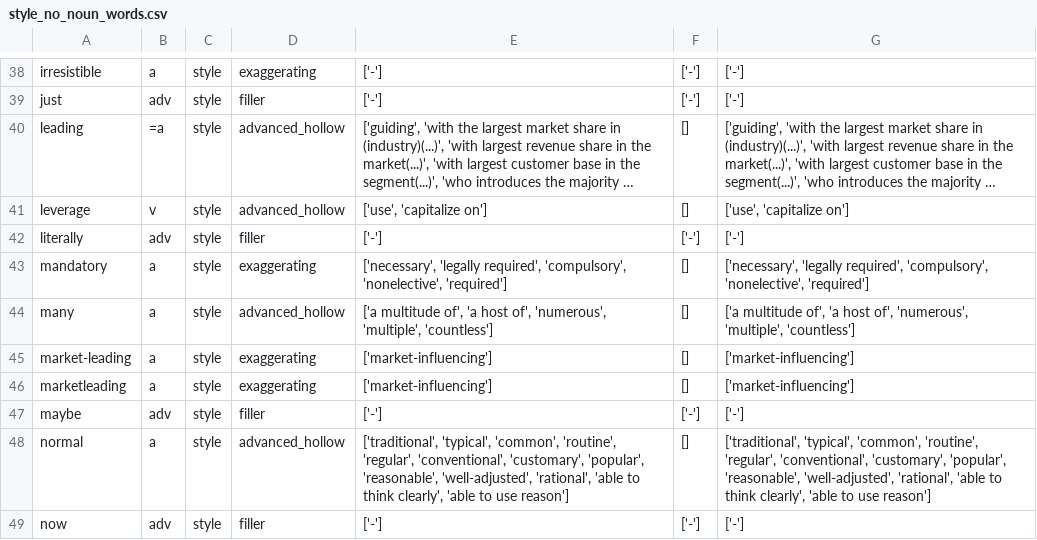
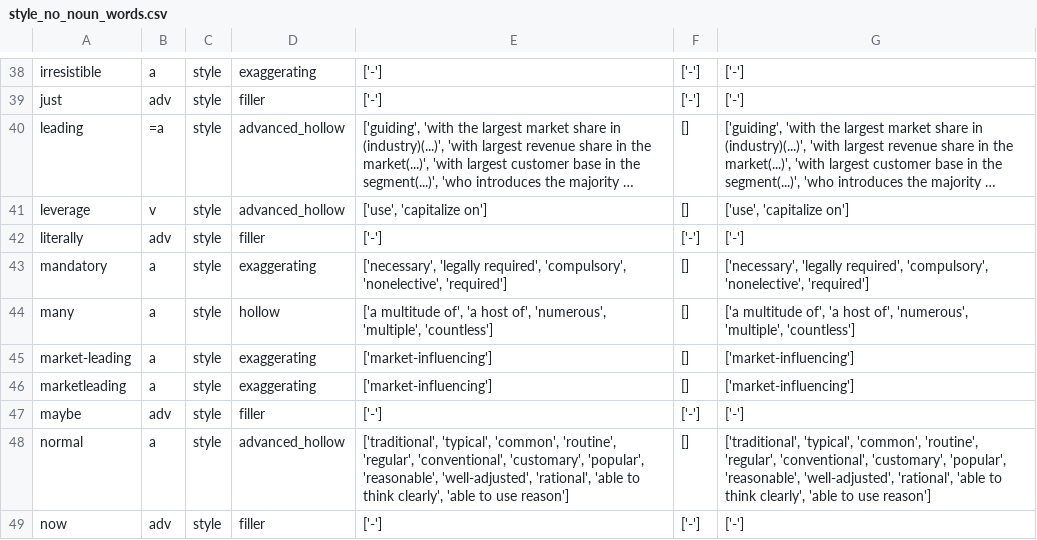
Before and after one commit to witty-works/nlp_api, a CSV file: training_data/en-US/style_no_noun_words.csv, drawn as a sheet; only a part is shown, gaps mark what is left out; long unchanged cells end in ….

Commit message:
move many to basic

```diff
--- a/training_data/en-US/style_no_noun_words.csv
+++ b/training_data/en-US/style_no_noun_words.csv
@@ -43,3 +43,3 @@ literally,adv,style,filler,['-'],['-'],['-']
 mandatory,a,style,exaggerating,"['necessary', 'legally required', 'compulsory', 'nonelective', 'required']",[],"['necessary', 'legally required', 'compulsory', 'nonelective', 'required']"
-many,a,style,advanced_hollow,"['a multitude of', 'a host of', 'numerous', 'multiple', 'countless']",[],"['a multitude of', 'a host of', 'numerous', 'multiple', 'countless']"
+many,a,style,hollow,"['a multitude of', 'a host of', 'numerous', 'multiple', 'countless']",[],"['a multitude of', 'a host of', 'numerous', 'multiple', 'countless']"
 market-leading,a,style,exaggerating,['market-influencing'],[],['market-influencing']
```
